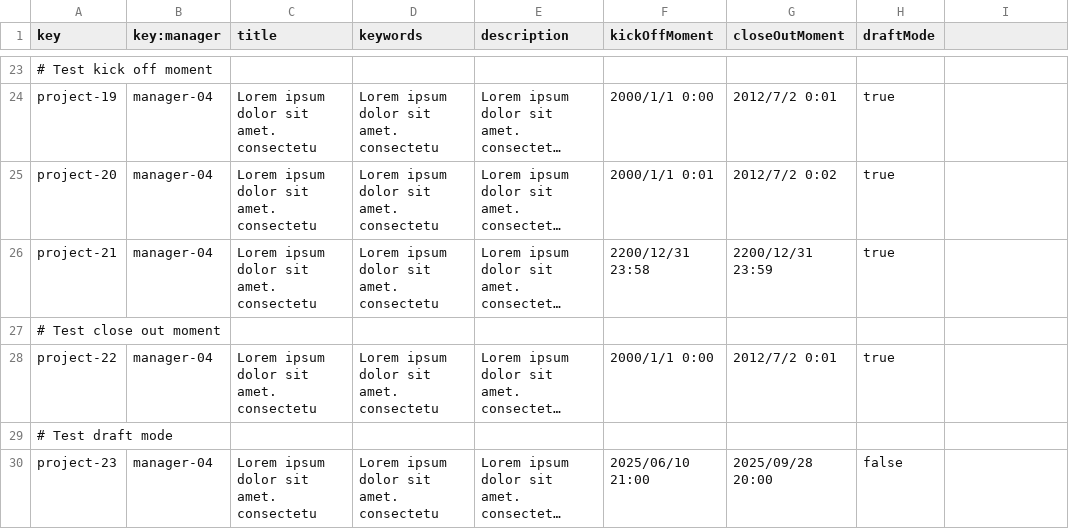
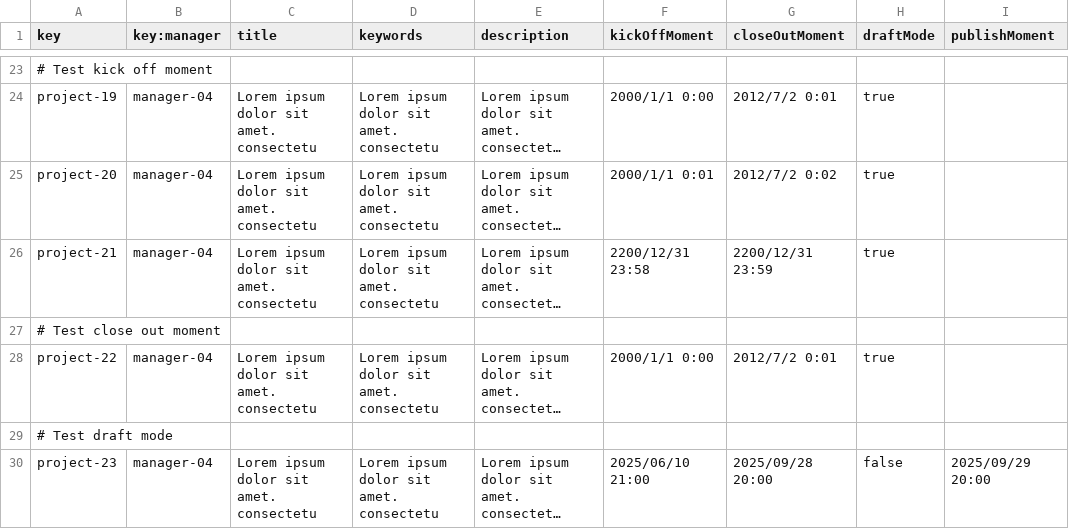
Before and after one commit to a1var0o/Acme-Starters, a CSV file: src/main/resources/WEB-INF/data/sample/batch-02/project.csv, drawn as a sheet; only a part is shown, gaps mark what is left out; long unchanged cells end in …; the diff names each change by its address in the sheet, - before the commit and + after, or states it on an @@ line.

Commit message:
add sample data

```diff
--- a/src/main/resources/WEB-INF/data/sample/batch-02/project.csv
+++ b/src/main/resources/WEB-INF/data/sample/batch-02/project.csv
-I1: (empty)
+I1: publishMoment
-I30 (publishMoment): (empty)
+I30 (publishMoment): 2025/09/29 20:00
```
